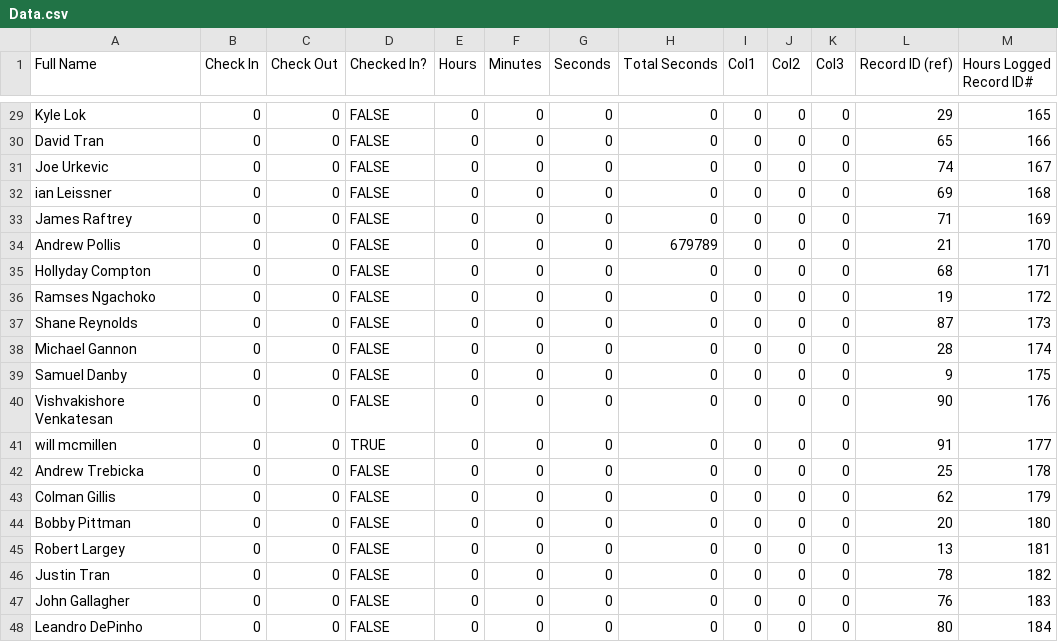
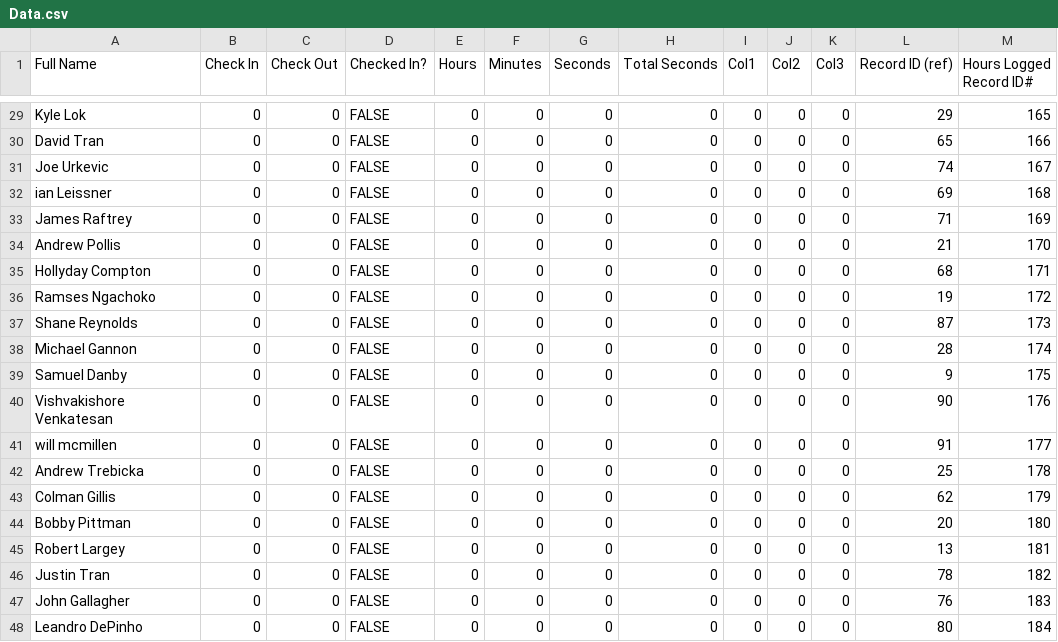
Before and after one commit to prifken/robotics3958, a CSV file: 2017 Attendance/Data/Data.csv, drawn as a sheet; only a part is shown, gaps mark what is left out; the diff covers the shown part only.

```diff
--- a/2017 Attendance/Data/Data.csv
+++ b/2017 Attendance/Data/Data.csv
@@ -33,3 +33,3 @@ ian Leissner,0,0,FALSE,0,0,0,0,0,0,0,69,168
 James Raftrey,0,0,FALSE,0,0,0,0,0,0,0,71,169
-Andrew Pollis,0,0,FALSE,0,0,0,679789,0,0,0,21,170
+Andrew Pollis,0,0,FALSE,0,0,0,0,0,0,0,21,170
 Hollyday Compton,0,0,FALSE,0,0,0,0,0,0,0,68,171
@@ -40,3 +40,3 @@ Samuel Danby,0,0,FALSE,0,0,0,0,0,0,0,9,175
 Vishvakishore Venkatesan,0,0,FALSE,0,0,0,0,0,0,0,90,176
-will mcmillen,0,0,TRUE,0,0,0,0,0,0,0,91,177
+will mcmillen,0,0,FALSE,0,0,0,0,0,0,0,91,177
 Andrew Trebicka,0,0,FALSE,0,0,0,0,0,0,0,25,178
```
Also changed, not shown: 14 edited cells elsewhere in this file.
